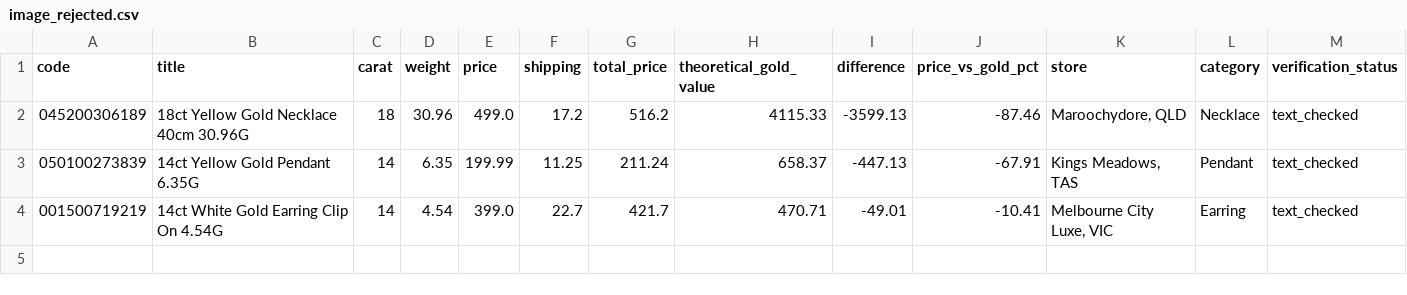
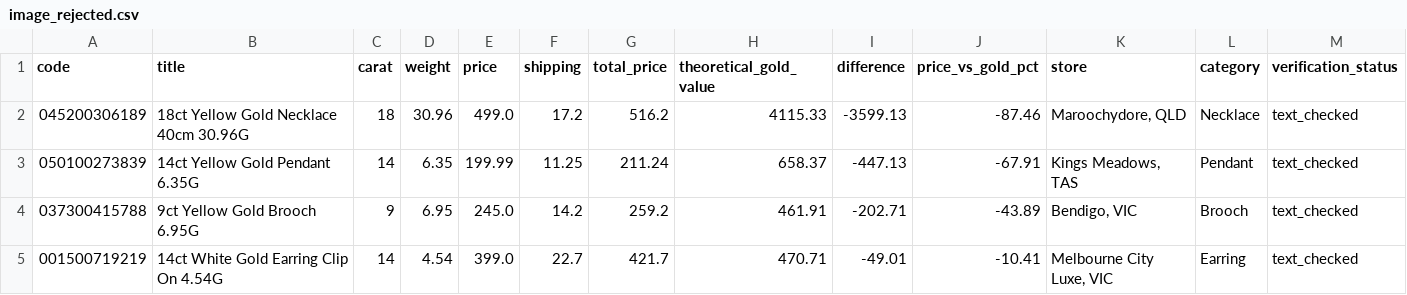
Before and after one commit to tycab03/gold-deal-finder, a CSV file: image_rejected.csv, drawn as a sheet; only a part is shown; rows hold the shown columns only; the diff names each change by its address in the sheet, - before the commit and + after, or states it on an @@ line.

```diff
--- a/image_rejected.csv
+++ b/image_rejected.csv
+row 4: 037300415788 | 9ct Yellow Gold Brooch 6.95G | 9 | 6.95 | 245.0 | 14.2 | 259.2 | 461.91 | -202.71 | -43.89 | Bendigo, VIC | Brooch | text_checked
```
Also changed, not shown: 1 other file.
